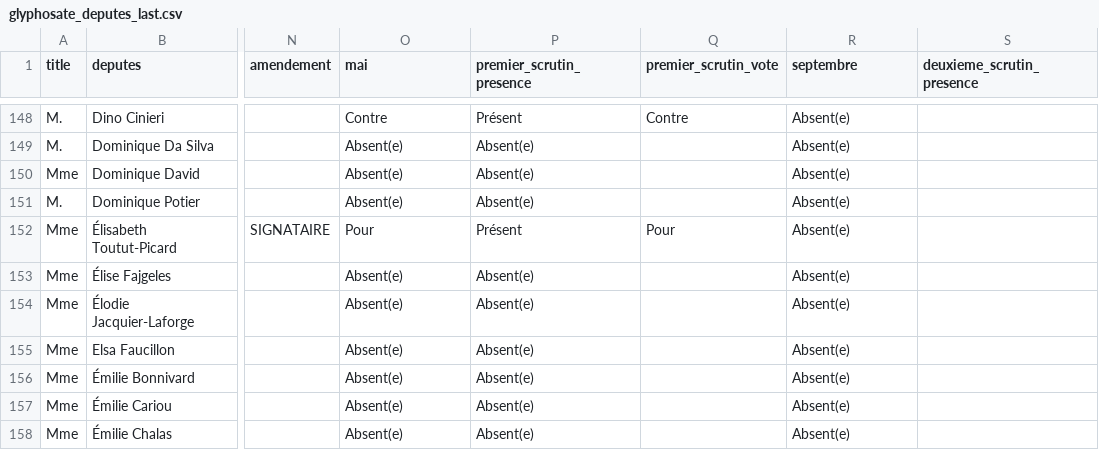
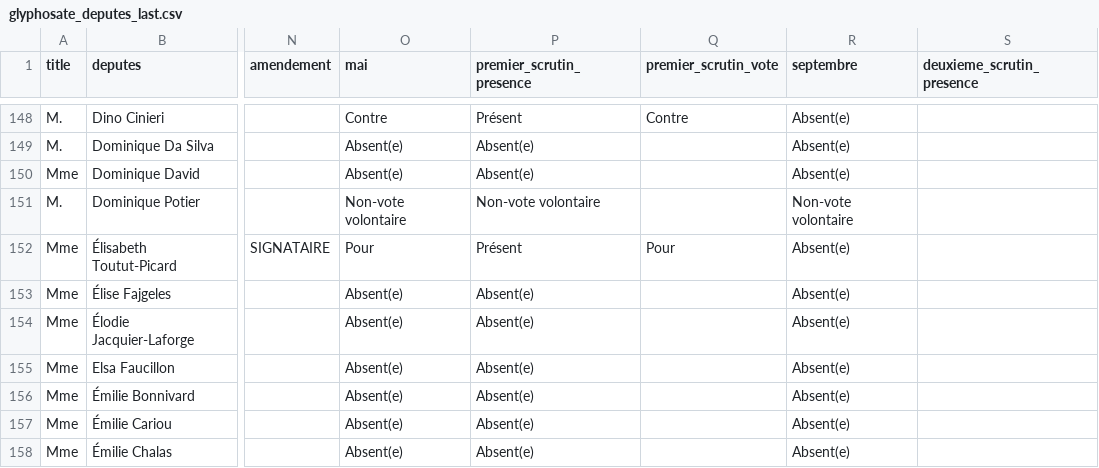
Before and after one commit to nicolasenault/nicolasenault.github.io, a CSV file: deputes/glyphosate_deputes_last.csv, drawn as a sheet; only a part is shown, gaps mark what is left out; the diff names each change by its address in the sheet, - before the commit and + after, or states it on an @@ line.

Commit message:
Update glyphosate_deputes_last.csv

```diff
--- a/deputes/glyphosate_deputes_last.csv
+++ b/deputes/glyphosate_deputes_last.csv
-O151 (mai): Absent(e)
+O151 (mai): Non-vote volontaire
-P151 (premier_scrutin_presence): Absent(e)
+P151 (premier_scrutin_presence): Non-vote volontaire
-R151 (septembre): Absent(e)
+R151 (septembre): Non-vote volontaire
```
